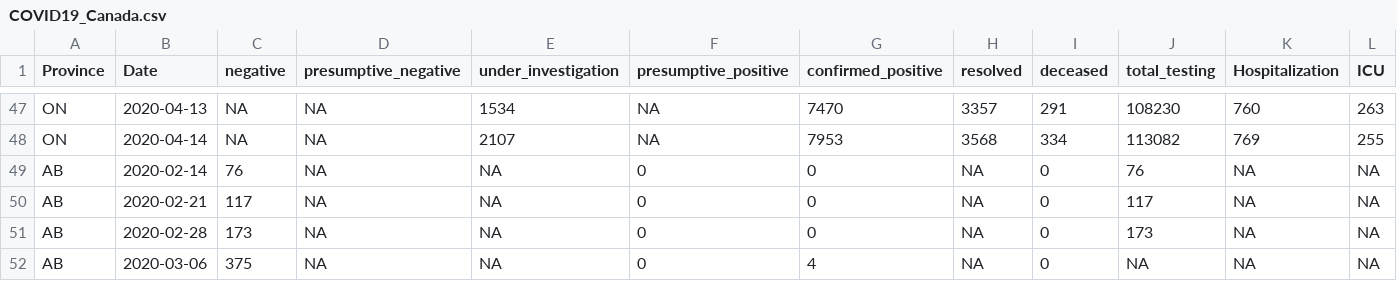
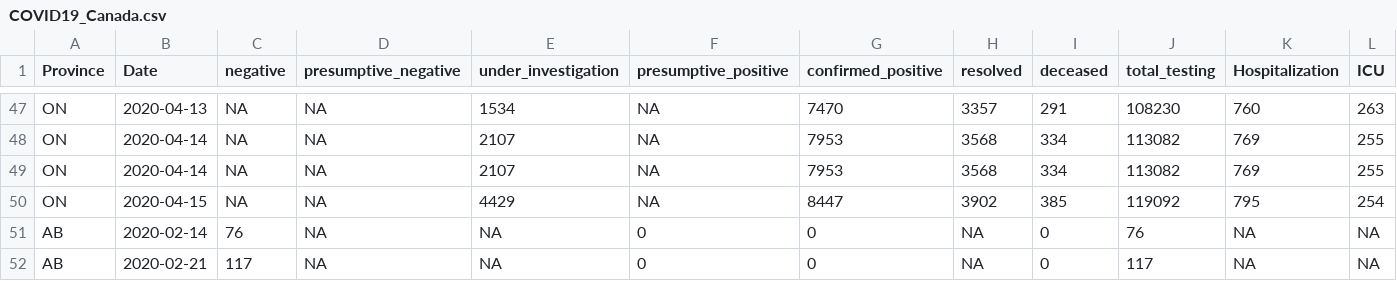
Before and after one commit to wzmli/COVID19-Canada, a CSV file: COVID19_Canada.csv, drawn as a sheet; only a part is shown, gaps mark what is left out; the shorter side is filled out with more unchanged rows; rows hold the shown columns only; the diff names each change by its address in the sheet, - before the commit and + after, or states it on an @@ line.

```diff
--- a/COVID19_Canada.csv
+++ b/COVID19_Canada.csv
+row 49: ON | 2020-04-14 | NA | NA | 2107 | NA | 7953 | 3568 | 334 | 113082 | 769 | 255
+row 50: ON | 2020-04-15 | NA | NA | 4429 | NA | 8447 | 3902 | 385 | 119092 | 795 | 254
```
Also changed, not shown: git_push/clean.Rout.csv.
